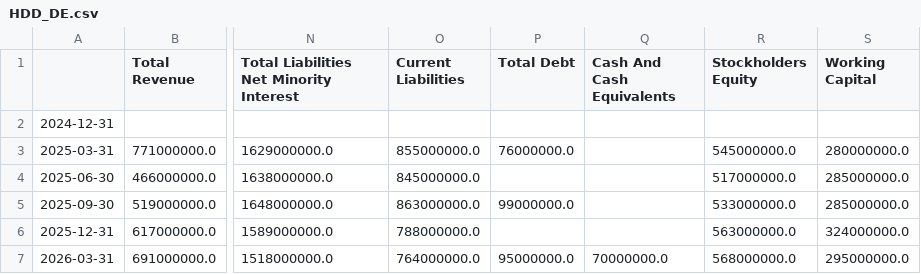
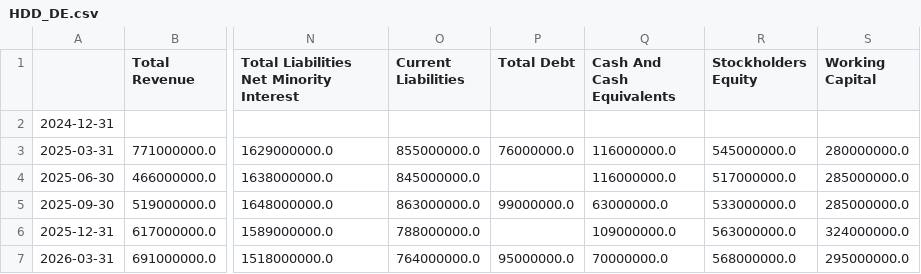
Before and after one commit to kleinnconrad/stock-predictor, a CSV file: data/raw/fundamentals/HDD_DE.csv, drawn as a sheet; only a part is shown, gaps mark what is left out; the diff names each change by its address in the sheet, - before the commit and + after, or states it on an @@ line.

```diff
--- a/data/raw/fundamentals/HDD_DE.csv
+++ b/data/raw/fundamentals/HDD_DE.csv
-Q3:Q4 (Cash And Cash Equivalents): (empty)
+Q3:Q4 (Cash And Cash Equivalents): 116000000.0
-Q5 (Cash And Cash Equivalents): (empty)
+Q5 (Cash And Cash Equivalents): 63000000.0
-Q6 (Cash And Cash Equivalents): (empty)
+Q6 (Cash And Cash Equivalents): 109000000.0
```
Also changed, not shown: data/raw/fundamentals/STO3_DE.csv, data/raw/fundamentals/SZU_DE.csv, 4 other files.
